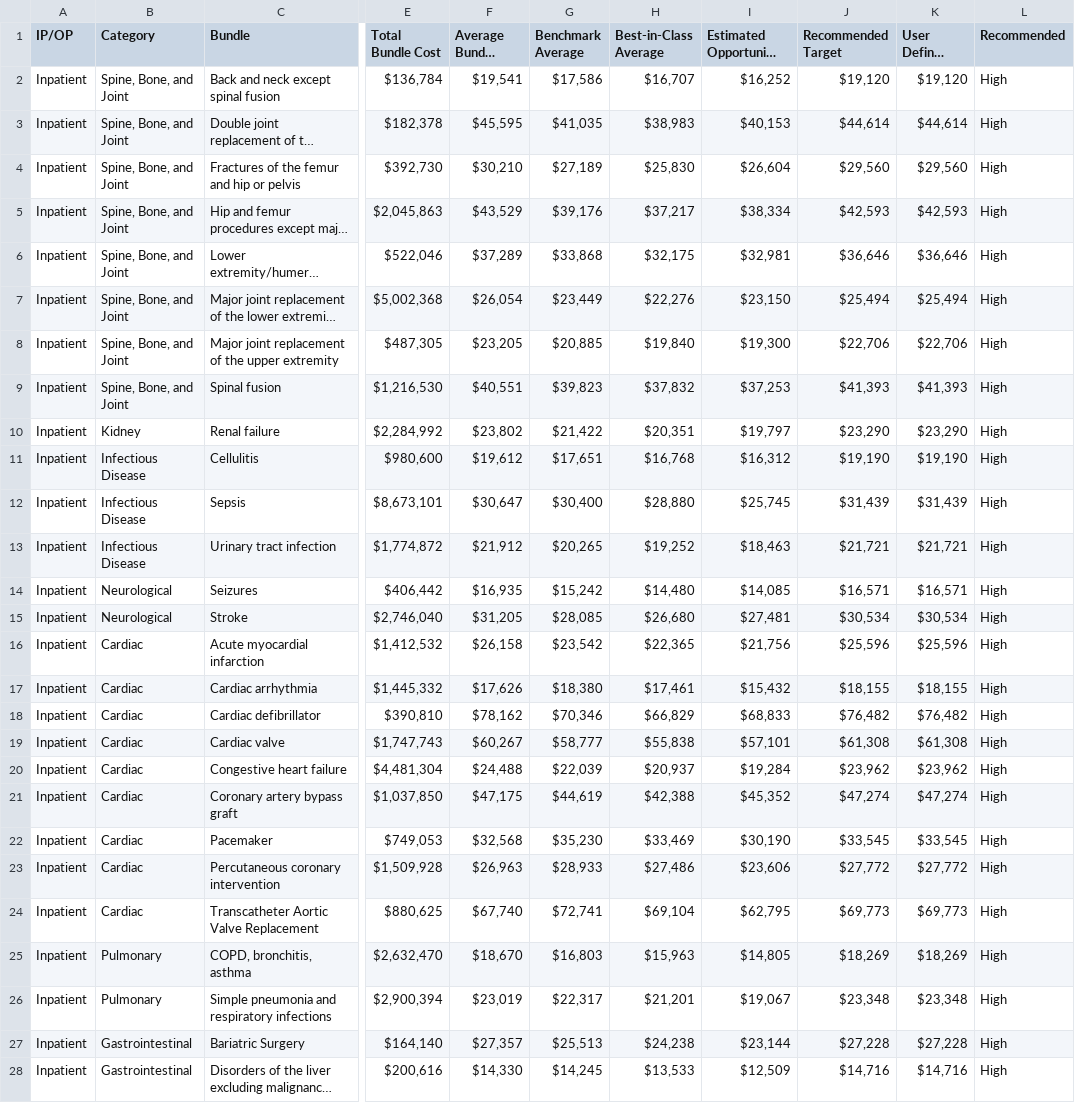
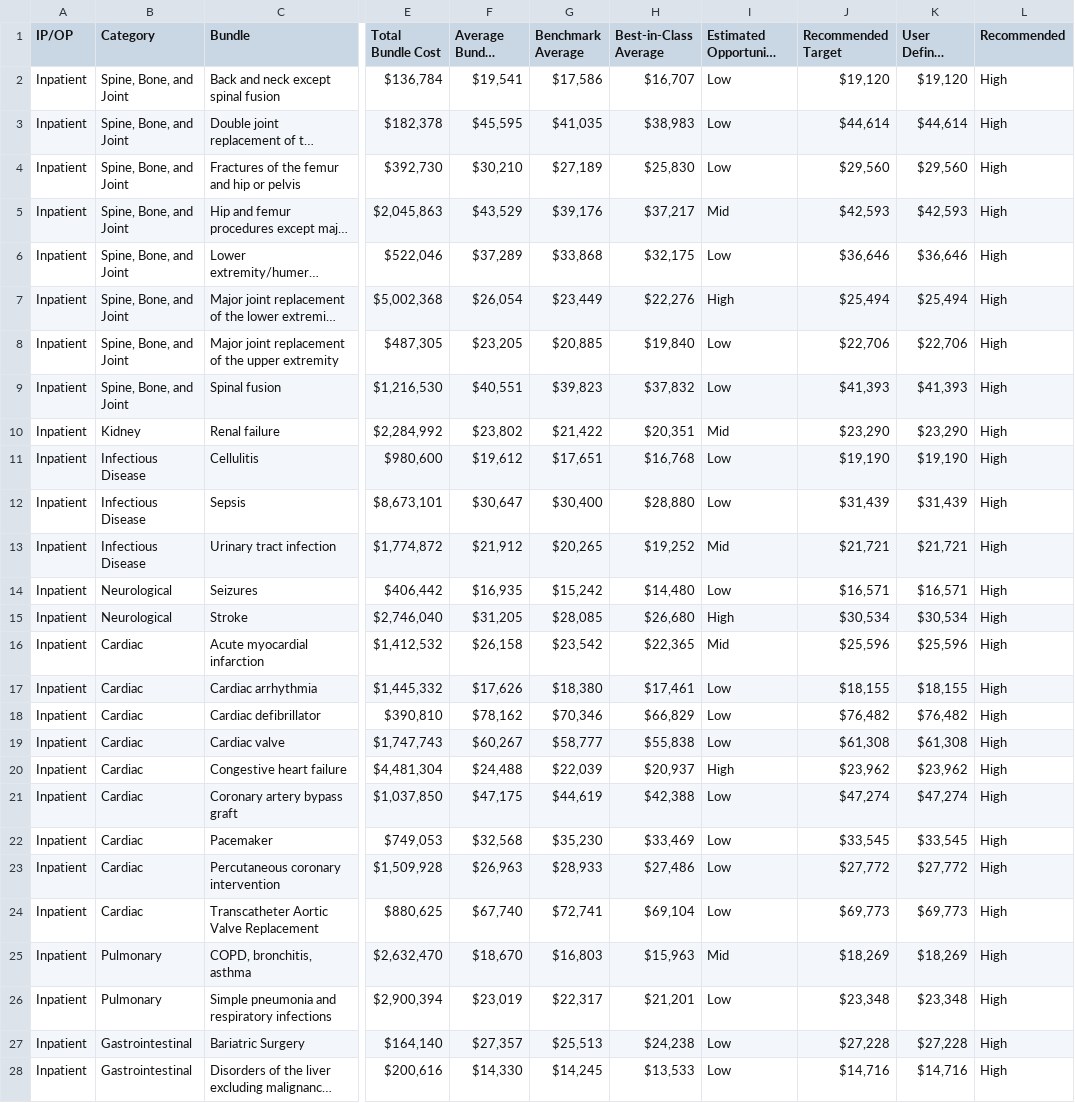
Before and after one commit to OHL-tmp/VBP-report-payer-demo, a CSV file: data/df_bundles_90.csv, drawn as a sheet; only a part is shown, gaps mark what is left out; long unchanged cells end in …; the diff covers the shown part only; the diff names each change by its address in the sheet, - before the commit and + after, or states it on an @@ line.

```diff
--- a/data/df_bundles_90.csv
+++ b/data/df_bundles_90.csv
-I2 (Estimated Opportunity Size): $16,252
+I2 (Estimated Opportunity Size): Low
-I3 (Estimated Opportunity Size): $40,153
+I3 (Estimated Opportunity Size): Low
-I4 (Estimated Opportunity Size): $26,604
+I4 (Estimated Opportunity Size): Low
-I5 (Estimated Opportunity Size): $38,334
+I5 (Estimated Opportunity Size): Mid
-I6 (Estimated Opportunity Size): $32,981
+I6 (Estimated Opportunity Size): Low
-I7 (Estimated Opportunity Size): $23,150
+I7 (Estimated Opportunity Size): High
-I8 (Estimated Opportunity Size): $19,300
+I8 (Estimated Opportunity Size): Low
-I9 (Estimated Opportunity Size): $37,253
+I9 (Estimated Opportunity Size): Low
-I10 (Estimated Opportunity Size): $19,797
+I10 (Estimated Opportunity Size): Mid
-I11 (Estimated Opportunity Size): $16,312
+I11 (Estimated Opportunity Size): Low
-I12 (Estimated Opportunity Size): $25,745
+I12 (Estimated Opportunity Size): Low
-I13 (Estimated Opportunity Size): $18,463
+I13 (Estimated Opportunity Size): Mid
-I14 (Estimated Opportunity Size): $14,085
+I14 (Estimated Opportunity Size): Low
-I15 (Estimated Opportunity Size): $27,481
+I15 (Estimated Opportunity Size): High
-I16 (Estimated Opportunity Size): $21,756
+I16 (Estimated Opportunity Size): Mid
-I17 (Estimated Opportunity Size): $15,432
+I17 (Estimated Opportunity Size): Low
-I18 (Estimated Opportunity Size): $68,833
+I18 (Estimated Opportunity Size): Low
-I19 (Estimated Opportunity Size): $57,101
+I19 (Estimated Opportunity Size): Low
-I20 (Estimated Opportunity Size): $19,284
+I20 (Estimated Opportunity Size): High
-I21 (Estimated Opportunity Size): $45,352
+I21 (Estimated Opportunity Size): Low
-I22 (Estimated Opportunity Size): $30,190
+I22 (Estimated Opportunity Size): Low
-I23 (Estimated Opportunity Size): $23,606
+I23 (Estimated Opportunity Size): Low
-I24 (Estimated Opportunity Size): $62,795
+I24 (Estimated Opportunity Size): Low
-I25 (Estimated Opportunity Size): $14,805
+I25 (Estimated Opportunity Size): Mid
-I26 (Estimated Opportunity Size): $19,067
+I26 (Estimated Opportunity Size): Low
-I27 (Estimated Opportunity Size): $23,144
+I27 (Estimated Opportunity Size): Low
-I28 (Estimated Opportunity Size): $12,509
+I28 (Estimated Opportunity Size): Low
```
Also changed, not shown: 8 edited cells elsewhere in this file, data/bundle_measure_setup.csv, data/df_bundles_60.csv, 12 other files.
